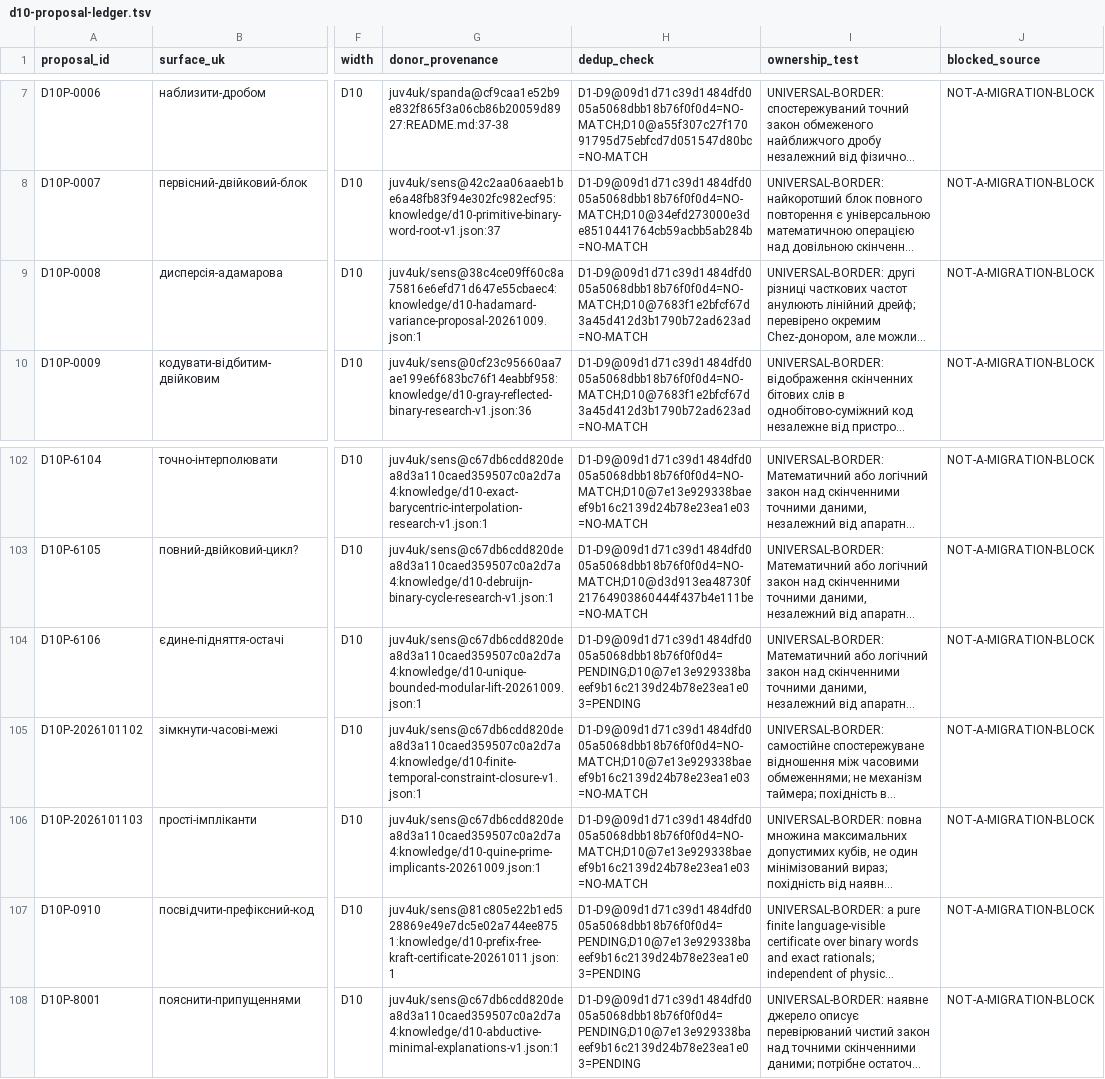
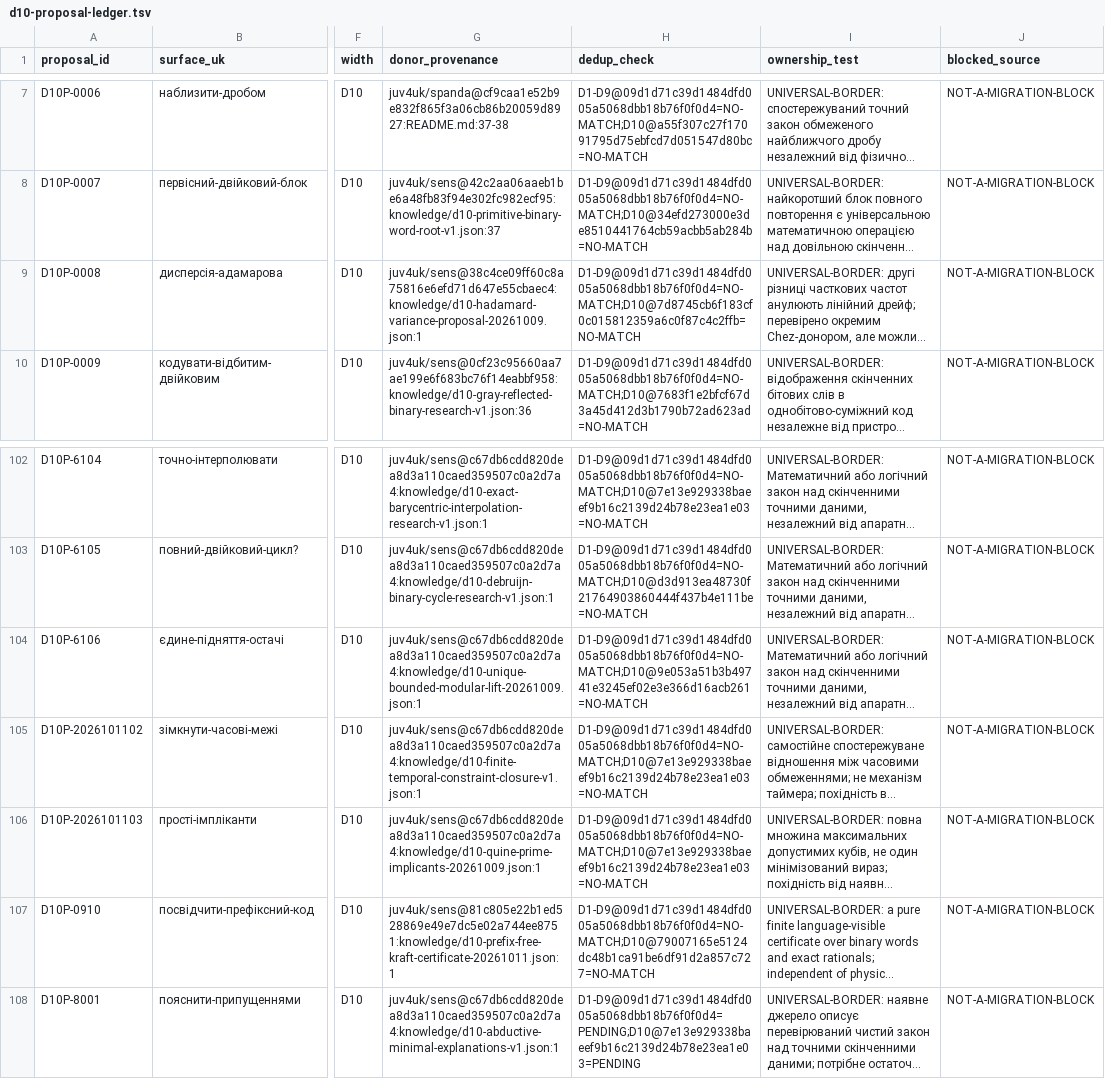
Before and after one commit to juv4uk/sens, a TSV file: knowledge/d10-proposal-ledger.tsv, drawn as a sheet; only a part is shown, gaps mark what is left out; long unchanged cells end in …; the diff names each change by its address in the sheet, - before the commit and + after, or states it on an @@ line.

Commit message:
fix(d10): carry corrected exact preselection ledger SHA into combinatorics stack

```diff
--- a/knowledge/d10-proposal-ledger.tsv
+++ b/knowledge/d10-proposal-ledger.tsv
-H9 (dedup_check): D1-D9@09d1d71c39d1484dfd005a5068dbb18b76f0f0d4=NO-MATCH;D10@7683f1e2bfcf67d3a45d412d3b1790b72ad623ad=NO-MATCH
+H9 (dedup_check): D1-D9@09d1d71c39d1484dfd005a5068dbb18b76f0f0d4=NO-MATCH;D10@7d8745cb6f183cf0c015812359a6c0f87c4c2ffb=NO-MATCH
-H104 (dedup_check): D1-D9@09d1d71c39d1484dfd005a5068dbb18b76f0f0d4=PENDING;D10@7e13e929338baeef9b16c2139d24b78e23ea1e03=PENDING
+H104 (dedup_check): D1-D9@09d1d71c39d1484dfd005a5068dbb18b76f0f0d4=NO-MATCH;D10@9e053a51b3b49741e3245ef02e3e366d16acb261=NO-MATCH
-H107 (dedup_check): D1-D9@09d1d71c39d1484dfd005a5068dbb18b76f0f0d4=PENDING;D10@7e13e929338baeef9b16c2139d24b78e23ea1e03=PENDING
+H107 (dedup_check): D1-D9@09d1d71c39d1484dfd005a5068dbb18b76f0f0d4=NO-MATCH;D10@79007165e5124dc48b1ca91be6df91d2a857c727=NO-MATCH
```
